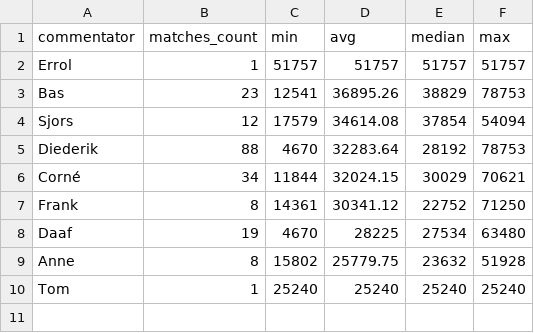
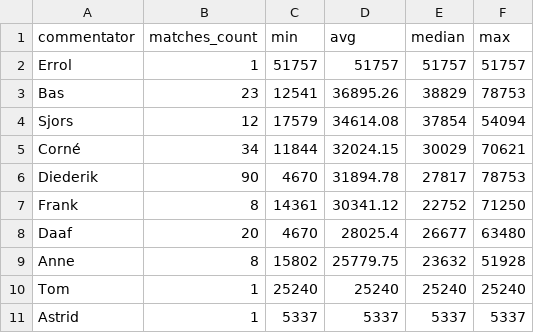
Before and after one commit to diedzes/ajax-radio-dashboard, a CSV file: dashboard/public/output/commentators_full_credit.csv, drawn as a sheet.

```diff
--- a/dashboard/public/output/commentators_full_credit.csv
+++ b/dashboard/public/output/commentators_full_credit.csv
@@ -4,7 +4,8 @@ Bas,23,12541,36895.26,38829,78753
 Sjors,12,17579,34614.08,37854,54094
-Diederik,88,4670,32283.64,28192,78753
 Corné,34,11844,32024.15,30029,70621
+Diederik,90,4670,31894.78,27817,78753
 Frank,8,14361,30341.12,22752,71250
-Daaf,19,4670,28225,27534,63480
+Daaf,20,4670,28025.4,26677,63480
 Anne,8,15802,25779.75,23632,51928
 Tom,1,25240,25240,25240,25240
+Astrid,1,5337,5337,5337,5337
```
Also changed, not shown: dashboard/public/output/commentator_duos.csv, dashboard/public/output/commentators_split_credit.csv, 20 other files.
